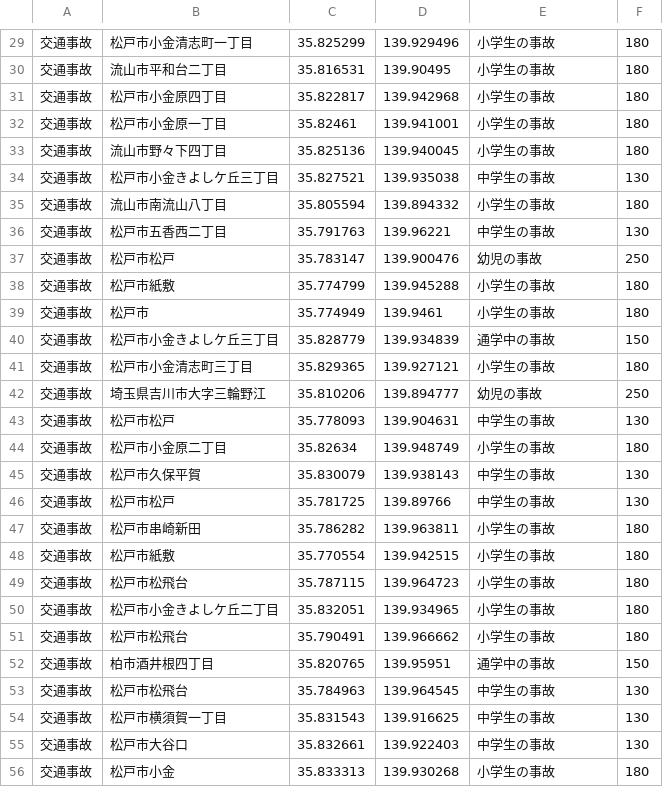
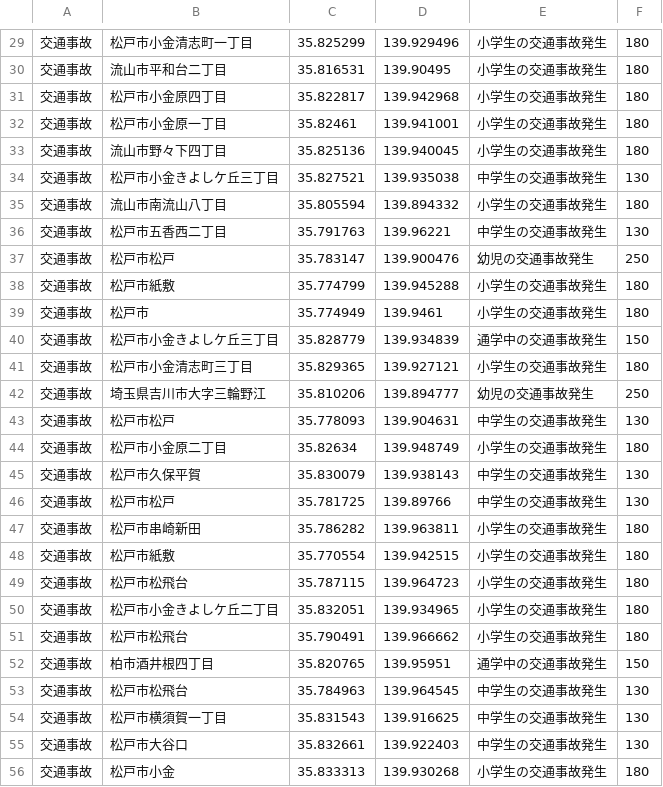
Before and after one commit to egurin/kiken, a TSV file: TrafficInfo.tsv, drawn as a sheet; only a part is shown, gaps mark what is left out; the diff covers the shown part only.

```diff
--- a/TrafficInfo.tsv
+++ b/TrafficInfo.tsv
@@ -29,28 +29,28 @@
-交通事故	松戸市小金清志町一丁目	35.825299	139.929496	小学生の事故	180
-交通事故	流山市平和台二丁目	35.816531	139.90495	小学生の事故	180
-交通事故	松戸市小金原四丁目	35.822817	139.942968	小学生の事故	180
-交通事故	松戸市小金原一丁目	35.82461	139.941001	小学生の事故	180
-交通事故	流山市野々下四丁目	35.825136	139.940045	小学生の事故	180
-交通事故	松戸市小金きよしケ丘三丁目	35.827521	139.935038	中学生の事故	130
-交通事故	流山市南流山八丁目	35.805594	139.894332	小学生の事故	180
-交通事故	松戸市五香西二丁目	35.791763	139.96221	中学生の事故	130
-交通事故	松戸市松戸	35.783147	139.900476	幼児の事故	250
-交通事故	松戸市紙敷	35.774799	139.945288	小学生の事故	180
-交通事故	松戸市	35.774949	139.9461	小学生の事故	180
-交通事故	松戸市小金きよしケ丘三丁目	35.828779	139.934839	通学中の事故	150
-交通事故	松戸市小金清志町三丁目	35.829365	139.927121	小学生の事故	180
-交通事故	埼玉県吉川市大字三輪野江	35.810206	139.894777	幼児の事故	250
-交通事故	松戸市松戸	35.778093	139.904631	中学生の事故	130
-交通事故	松戸市小金原二丁目	35.82634	139.948749	小学生の事故	180
-交通事故	松戸市久保平賀	35.830079	139.938143	中学生の事故	130
-交通事故	松戸市松戸	35.781725	139.89766	中学生の事故	130
-交通事故	松戸市串崎新田	35.786282	139.963811	小学生の事故	180
-交通事故	松戸市紙敷	35.770554	139.942515	小学生の事故	180
-交通事故	松戸市松飛台	35.787115	139.964723	小学生の事故	180
-交通事故	松戸市小金きよしケ丘二丁目	35.832051	139.934965	小学生の事故	180
-交通事故	松戸市松飛台	35.790491	139.966662	小学生の事故	180
-交通事故	柏市酒井根四丁目	35.820765	139.95951	通学中の事故	150
-交通事故	松戸市松飛台	35.784963	139.964545	中学生の事故	130
-交通事故	松戸市横須賀一丁目	35.831543	139.916625	中学生の事故	130
-交通事故	松戸市大谷口	35.832661	139.922403	中学生の事故	130
-交通事故	松戸市小金	35.833313	139.930268	小学生の事故	180
+交通事故	松戸市小金清志町一丁目	35.825299	139.929496	小学生の交通事故発生	180
+交通事故	流山市平和台二丁目	35.816531	139.90495	小学生の交通事故発生	180
+交通事故	松戸市小金原四丁目	35.822817	139.942968	小学生の交通事故発生	180
+交通事故	松戸市小金原一丁目	35.82461	139.941001	小学生の交通事故発生	180
+交通事故	流山市野々下四丁目	35.825136	139.940045	小学生の交通事故発生	180
+交通事故	松戸市小金きよしケ丘三丁目	35.827521	139.935038	中学生の交通事故発生	130
+交通事故	流山市南流山八丁目	35.805594	139.894332	小学生の交通事故発生	180
+交通事故	松戸市五香西二丁目	35.791763	139.96221	中学生の交通事故発生	130
+交通事故	松戸市松戸	35.783147	139.900476	幼児の交通事故発生	250
+交通事故	松戸市紙敷	35.774799	139.945288	小学生の交通事故発生	180
+交通事故	松戸市	35.774949	139.9461	小学生の交通事故発生	180
+交通事故	松戸市小金きよしケ丘三丁目	35.828779	139.934839	通学中の交通事故発生	150
+交通事故	松戸市小金清志町三丁目	35.829365	139.927121	小学生の交通事故発生	180
+交通事故	埼玉県吉川市大字三輪野江	35.810206	139.894777	幼児の交通事故発生	250
+交通事故	松戸市松戸	35.778093	139.904631	中学生の交通事故発生	130
+交通事故	松戸市小金原二丁目	35.82634	139.948749	小学生の交通事故発生	180
+交通事故	松戸市久保平賀	35.830079	139.938143	中学生の交通事故発生	130
+交通事故	松戸市松戸	35.781725	139.89766	中学生の交通事故発生	130
+交通事故	松戸市串崎新田	35.786282	139.963811	小学生の交通事故発生	180
+交通事故	松戸市紙敷	35.770554	139.942515	小学生の交通事故発生	180
+交通事故	松戸市松飛台	35.787115	139.964723	小学生の交通事故発生	180
+交通事故	松戸市小金きよしケ丘二丁目	35.832051	139.934965	小学生の交通事故発生	180
+交通事故	松戸市松飛台	35.790491	139.966662	小学生の交通事故発生	180
+交通事故	柏市酒井根四丁目	35.820765	139.95951	通学中の交通事故発生	150
+交通事故	松戸市松飛台	35.784963	139.964545	中学生の交通事故発生	130
+交通事故	松戸市横須賀一丁目	35.831543	139.916625	中学生の交通事故発生	130
+交通事故	松戸市大谷口	35.832661	139.922403	中学生の交通事故発生	130
+交通事故	松戸市小金	35.833313	139.930268	小学生の交通事故発生	180
```
Also changed, not shown: 72 edited cells elsewhere in this file, HentaiInfo.tsv, JunctionInfo.tsv.
